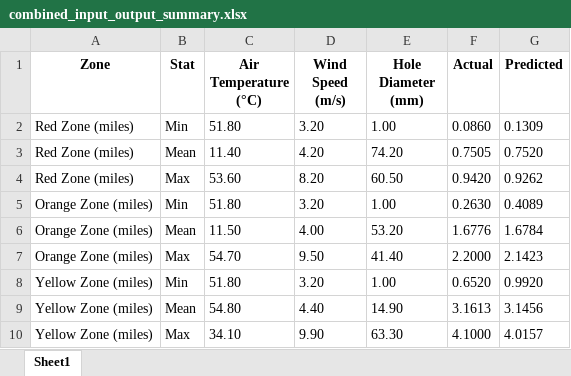
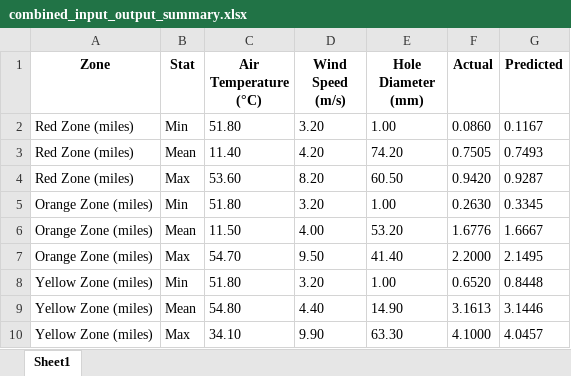
Before and after one commit to Zohaib-Atiq/Ammonia-Dispersion-Prediction-using-Deep-Learning, an Excel workbook: combined_input_output_summary.xlsx, sheet Sheet1, drawn as a sheet; values as stored, in another font and other column widths than the file's, no borders; the diff names each change by its address in the sheet, - before the commit and + after, or states it on an @@ line.

```diff
--- a/combined_input_output_summary.xlsx (sheet Sheet1)
+++ b/combined_input_output_summary.xlsx (sheet Sheet1)
-G2 (Predicted): 0.1309
+G2 (Predicted): 0.1167
-G3 (Predicted): 0.7520
+G3 (Predicted): 0.7493
-G4 (Predicted): 0.9262
+G4 (Predicted): 0.9287
-G5 (Predicted): 0.4089
+G5 (Predicted): 0.3345
-G6 (Predicted): 1.6784
+G6 (Predicted): 1.6667
-G7 (Predicted): 2.1423
+G7 (Predicted): 2.1495
-G8 (Predicted): 0.9920
+G8 (Predicted): 0.8448
-G9 (Predicted): 3.1456
+G9 (Predicted): 3.1446
-G10 (Predicted): 4.0157
+G10 (Predicted): 4.0457
```
Also changed, not shown: 2 other files.
